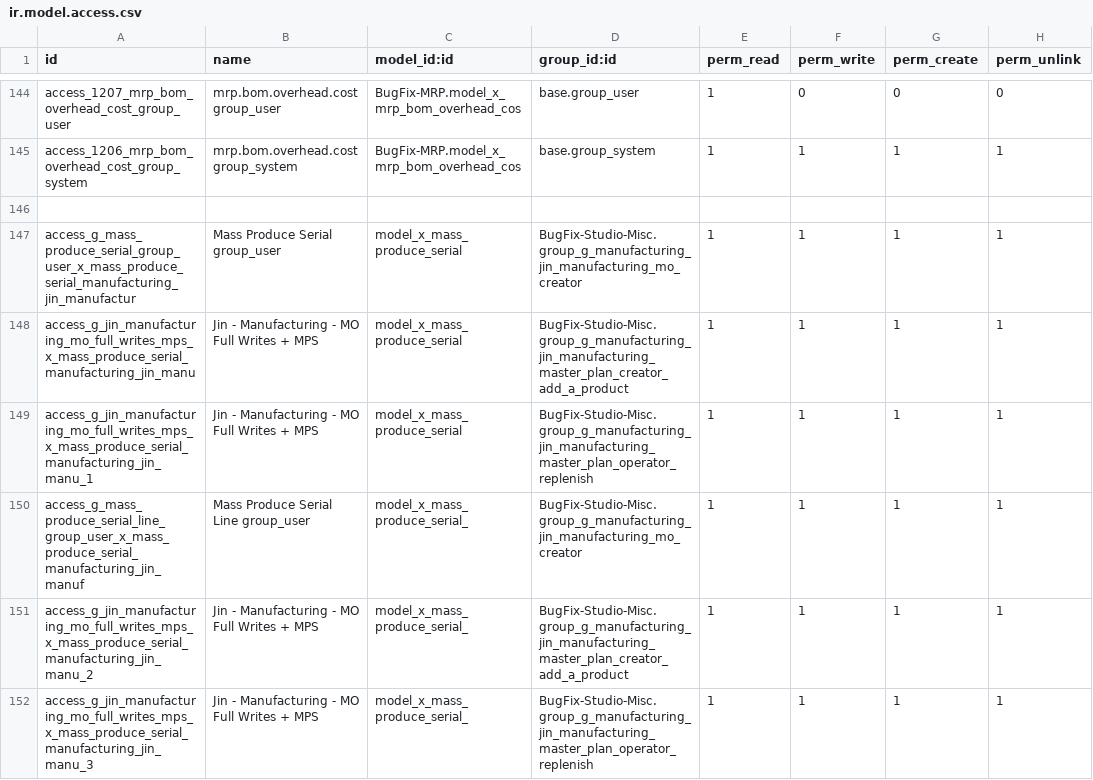
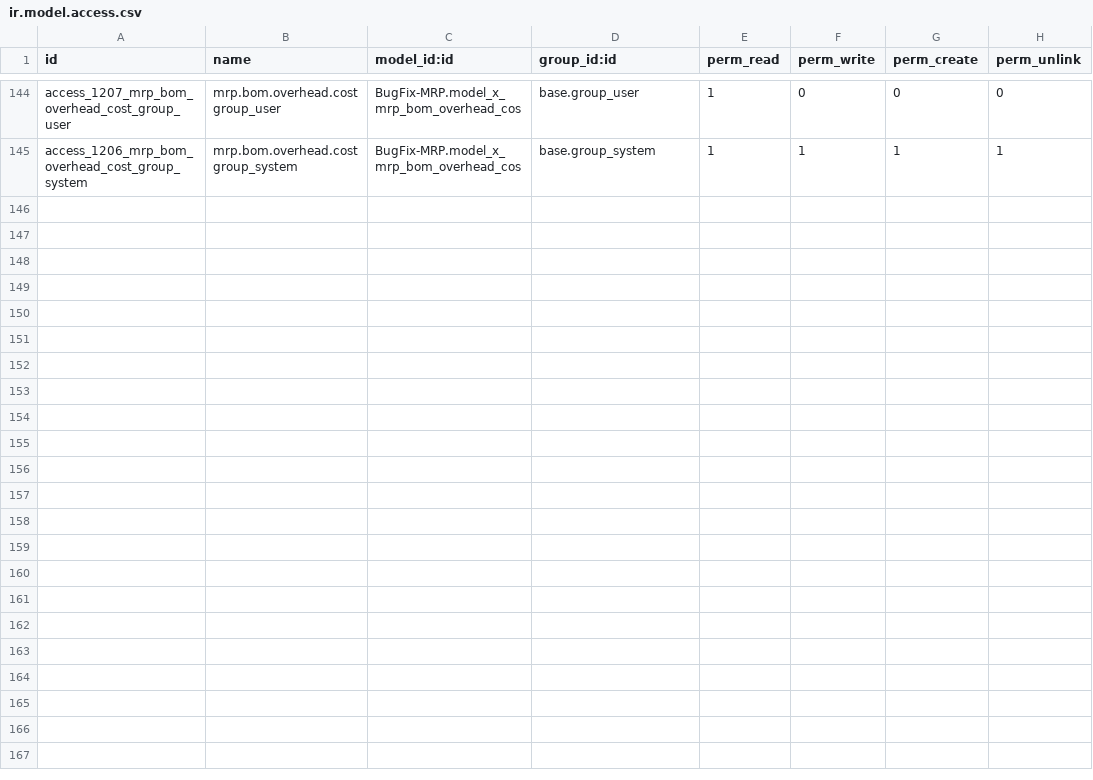
Before and after one commit to sanjayaWjinasena/BugFix-MRP, a CSV file: security/ir.model.access.csv, drawn as a sheet; only a part is shown, gaps mark what is left out.

Commit message:
Break cycle with BugFix-Studio-Misc: move Studio-Misc.group_* ACL rows to Studio-Misc (which owns the referenced groups)

```diff
--- a/security/ir.model.access.csv
+++ b/security/ir.model.access.csv
@@ -145,8 +145 @@ access_1207_mrp_bom_overhead_cost_group_user,mrp.bom.overhead.cost group_user,Bu
 access_1206_mrp_bom_overhead_cost_group_system,mrp.bom.overhead.cost group_system,BugFix-MRP.model_x_mrp_bom_overhead_cos,base.group_system,1,1,1,1
-
-access_g_mass_produce_serial_group_user_x_mass_produce_serial_manufacturing_jin_manufactur,Mass Produce Serial group_user,model_x_mass_produce_serial,BugFix-Studio-Misc.group_g_manufacturing_jin_manufacturing_mo_creator,1,1,1,1
-access_g_jin_manufacturing_mo_full_writes_mps_x_mass_produce_serial_manufacturing_jin_manu,Jin - Manufacturing -  MO Full Writes  + MPS,model_x_mass_produce_serial,BugFix-Studio-Misc.group_g_manufacturing_jin_manufacturing_master_plan_creator_add_a_product,1,1,1,1
-access_g_jin_manufacturing_mo_full_writes_mps_x_mass_produce_serial_manufacturing_jin_manu_1,Jin - Manufacturing -  MO Full Writes  + MPS,model_x_mass_produce_serial,BugFix-Studio-Misc.group_g_manufacturing_jin_manufacturing_master_plan_operator_replenish,1,1,1,1
-access_g_mass_produce_serial_line_group_user_x_mass_produce_serial_manufacturing_jin_manuf,Mass Produce Serial Line group_user,model_x_mass_produce_serial_,BugFix-Studio-Misc.group_g_manufacturing_jin_manufacturing_mo_creator,1,1,1,1
-access_g_jin_manufacturing_mo_full_writes_mps_x_mass_produce_serial_manufacturing_jin_manu_2,Jin - Manufacturing -  MO Full Writes  + MPS,model_x_mass_produce_serial_,BugFix-Studio-Misc.group_g_manufacturing_jin_manufacturing_master_plan_creator_add_a_product,1,1,1,1
-access_g_jin_manufacturing_mo_full_writes_mps_x_mass_produce_serial_manufacturing_jin_manu_3,Jin - Manufacturing -  MO Full Writes  + MPS,model_x_mass_produce_serial_,BugFix-Studio-Misc.group_g_manufacturing_jin_manufacturing_master_plan_operator_replenish,1,1,1,1
```
Also changed, not shown: 1 other file.
